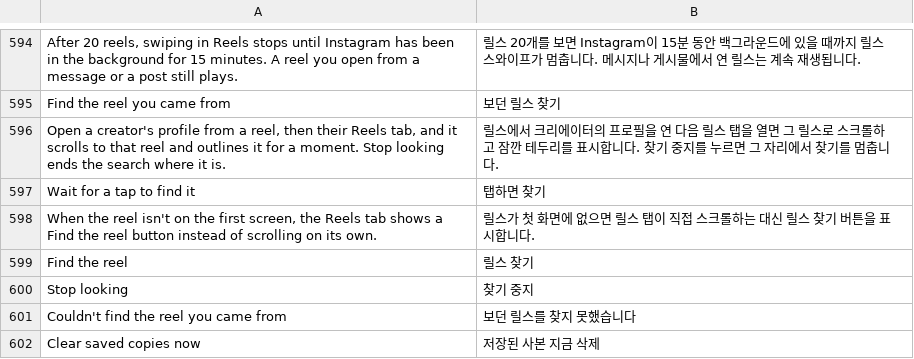
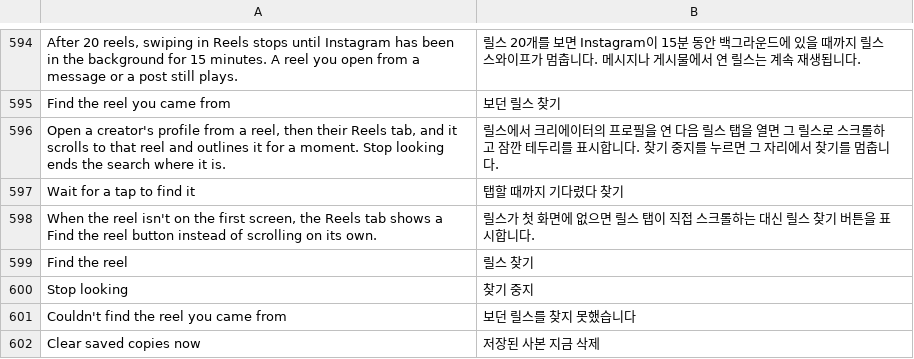
Before and after one commit to Aholicknight/HushGram, a TSV file: extensions/shared/library/src/main/l10n/ko.tsv, drawn as a sheet; only a part is shown, gaps mark what is left out.

```diff
--- a/extensions/shared/library/src/main/l10n/ko.tsv
+++ b/extensions/shared/library/src/main/l10n/ko.tsv
@@ -596,3 +596,3 @@ Find the reel you came from	보던 릴스 찾기
 Open a creator's profile from a reel, then their Reels tab, and it scrolls to that reel and outlines it for a moment. Stop looking ends the search where it is.	릴스에서 크리에이터의 프로필을 연 다음 릴스 탭을 열면 그 릴스로 스크롤하고 잠깐 테두리를 표시합니다. 찾기 중지를 누르면 그 자리에서 찾기를 멈춥니다.
-Wait for a tap to find it	탭하면 찾기
+Wait for a tap to find it	탭할 때까지 기다렸다 찾기
 When the reel isn't on the first screen, the Reels tab shows a Find the reel button instead of scrolling on its own.	릴스가 첫 화면에 없으면 릴스 탭이 직접 스크롤하는 대신 릴스 찾기 버튼을 표시합니다.
```
Also changed, not shown: extensions/shared/library/src/main/l10n/es.tsv, extensions/shared/library/src/main/l10n/tr.tsv, 1 other file.
